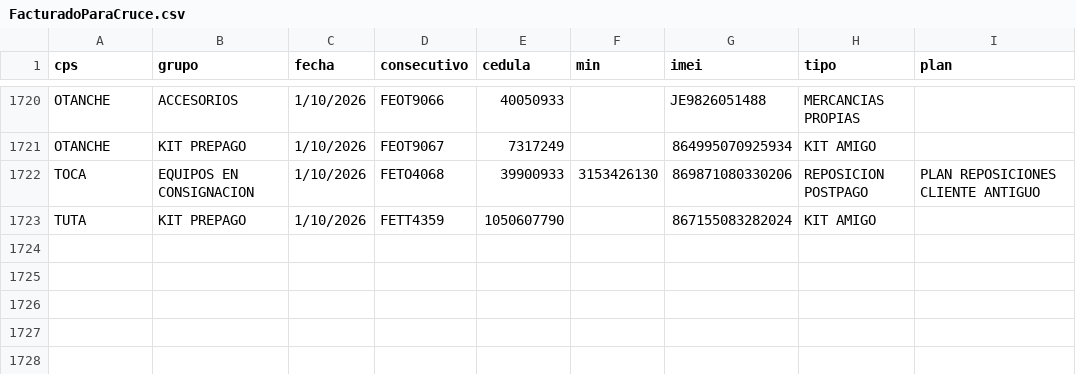
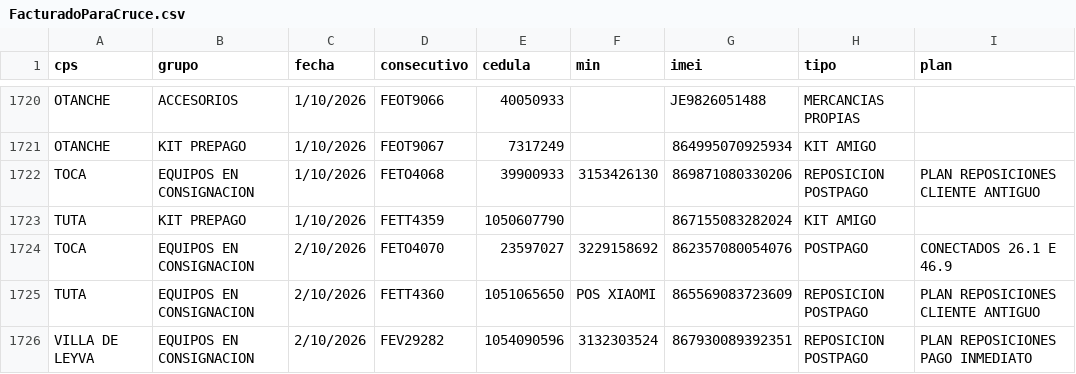
Before and after one commit to lubernu/prueba, a CSV file: FacturadoParaCruce.csv, drawn as a sheet; only a part is shown, gaps mark what is left out.

Commit message:
Actualización automática: FacturadoParaCruce.csv

```diff
--- a/FacturadoParaCruce.csv
+++ b/FacturadoParaCruce.csv
@@ -1723 +1723,4 @@ TOCA;EQUIPOS EN CONSIGNACION;1/10/2026;FETO4068;39900933;3153426130;869871080330
 TUTA;KIT PREPAGO;1/10/2026;FETT4359;1050607790;;867155083282024;KIT AMIGO;
+TOCA;EQUIPOS EN CONSIGNACION;2/10/2026;FETO4070;23597027;3229158692;862357080054076;POSTPAGO;CONECTADOS 26.1 E 46.9
+TUTA;EQUIPOS EN CONSIGNACION;2/10/2026;FETT4360;1051065650;POS XIAOMI;865569083723609;REPOSICION POSTPAGO;PLAN REPOSICIONES CLIENTE ANTIGUO
+VILLA DE LEYVA;EQUIPOS EN CONSIGNACION;2/10/2026;FEV29282;1054090596;3132303524;867930089392351;REPOSICION POSTPAGO;PLAN REPOSICIONES PAGO INMEDIATO
```
